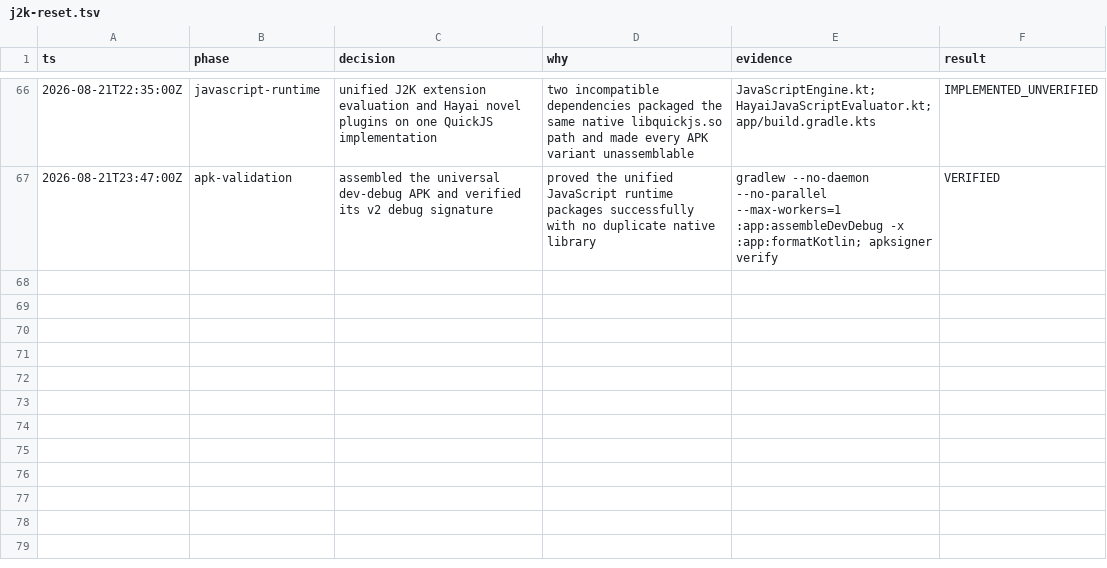
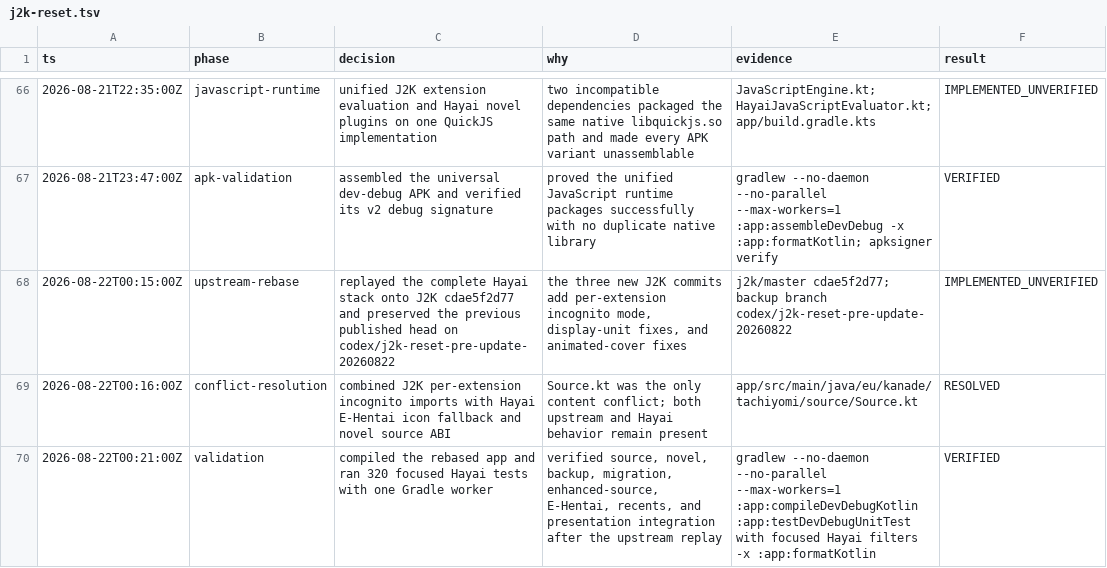
Before and after one commit to HayaiApp/hayai, a TSV file: .audit/j2k-reset.tsv, drawn as a sheet; only a part is shown, gaps mark what is left out.

Commit message:
Record J2K upstream rebase validation

```diff
--- a/.audit/j2k-reset.tsv
+++ b/.audit/j2k-reset.tsv
@@ -67 +67,4 @@ ts	phase	decision	why	evidence	result
 2026-08-21T23:47:00Z	apk-validation	assembled the universal dev-debug APK and verified its v2 debug signature	proved the unified JavaScript runtime packages successfully with no duplicate native library	gradlew --no-daemon --no-parallel --max-workers=1 :app:assembleDevDebug -x :app:formatKotlin; apksigner verify	VERIFIED
+2026-08-22T00:15:00Z	upstream-rebase	replayed the complete Hayai stack onto J2K cdae5f2d77 and preserved the previous published head on codex/j2k-reset-pre-update-20260822	the three new J2K commits add per-extension incognito mode, display-unit fixes, and animated-cover fixes	j2k/master cdae5f2d77; backup branch codex/j2k-reset-pre-update-20260822	IMPLEMENTED_UNVERIFIED
+2026-08-22T00:16:00Z	conflict-resolution	combined J2K per-extension incognito imports with Hayai E-Hentai icon fallback and novel source ABI	Source.kt was the only content conflict; both upstream and Hayai behavior remain present	app/src/main/java/eu/kanade/tachiyomi/source/Source.kt	RESOLVED
+2026-08-22T00:21:00Z	validation	compiled the rebased app and ran 320 focused Hayai tests with one Gradle worker	verified source, novel, backup, migration, enhanced-source, E-Hentai, recents, and presentation integration after the upstream replay	gradlew --no-daemon --no-parallel --max-workers=1 :app:compileDevDebugKotlin :app:testDevDebugUnitTest with focused Hayai filters -x :app:formatKotlin	VERIFIED
```
Also changed, not shown: .audit/parity-completion.tsv.
